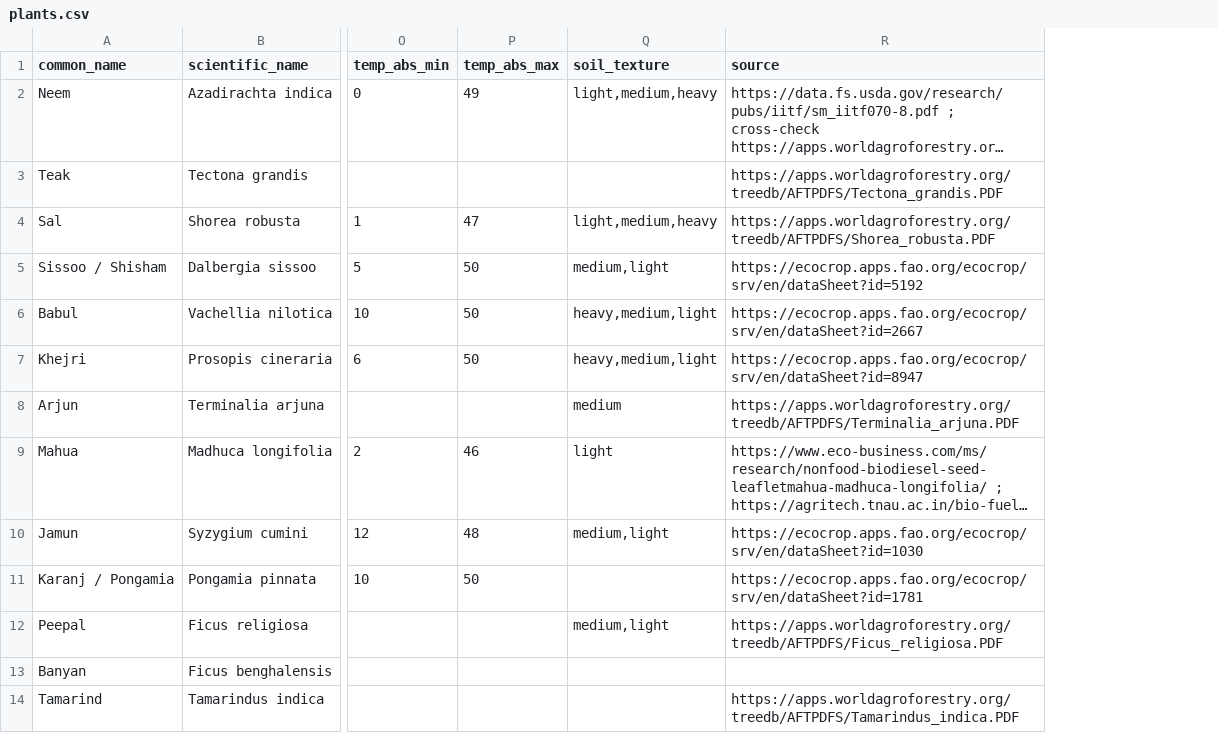
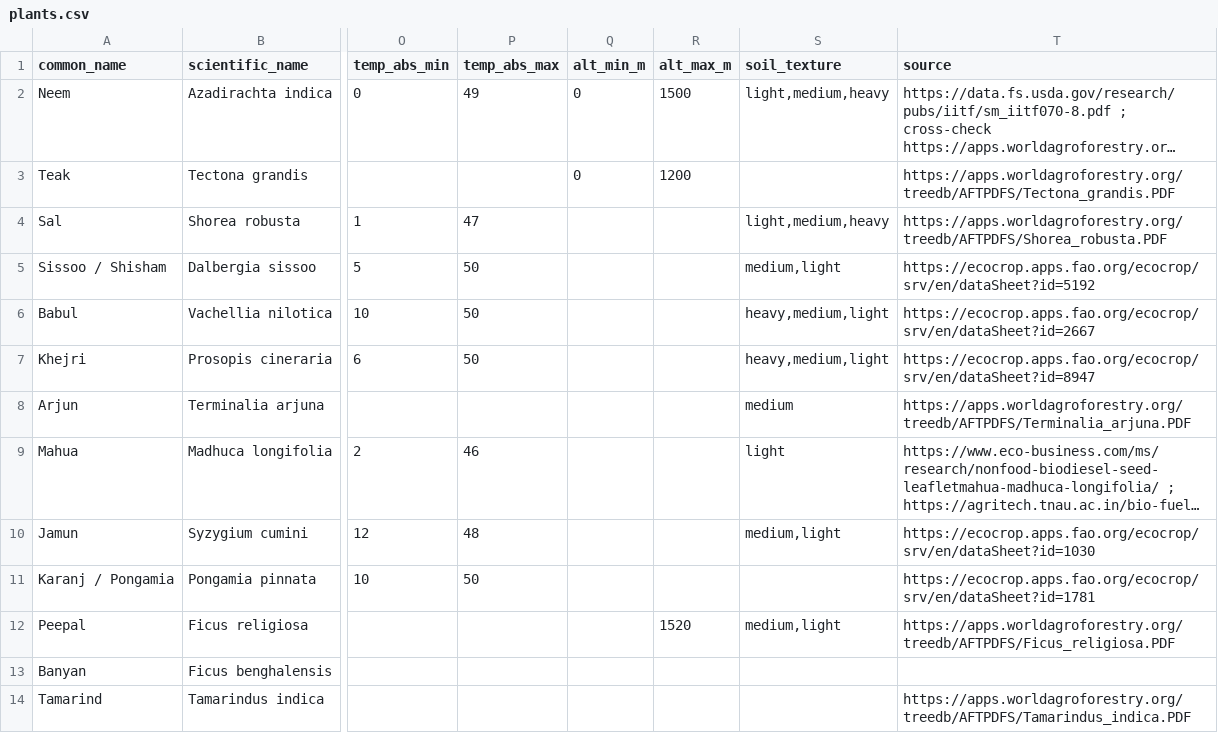
Before and after one commit to tanish-litrago/Sylvan-Eye, a CSV file: plants.csv, drawn as a sheet; only a part is shown, gaps mark what is left out; long unchanged cells end in …; the diff names each change by its address in the sheet, - before the commit and + after, or states it on an @@ line.

Commit message:
Phase 4: rule-based matcher with eligibility gate; add altitude limits to plant database

```diff
--- a/plants.csv
+++ b/plants.csv
+column Q (alt_min_m), rows 2-3: 0 | 0
+column R (alt_max_m), rows 2-12: 1500 | 1200 |  |  |  |  |  |  |  |  | 1520
```
Also changed, not shown: 3 other files.
